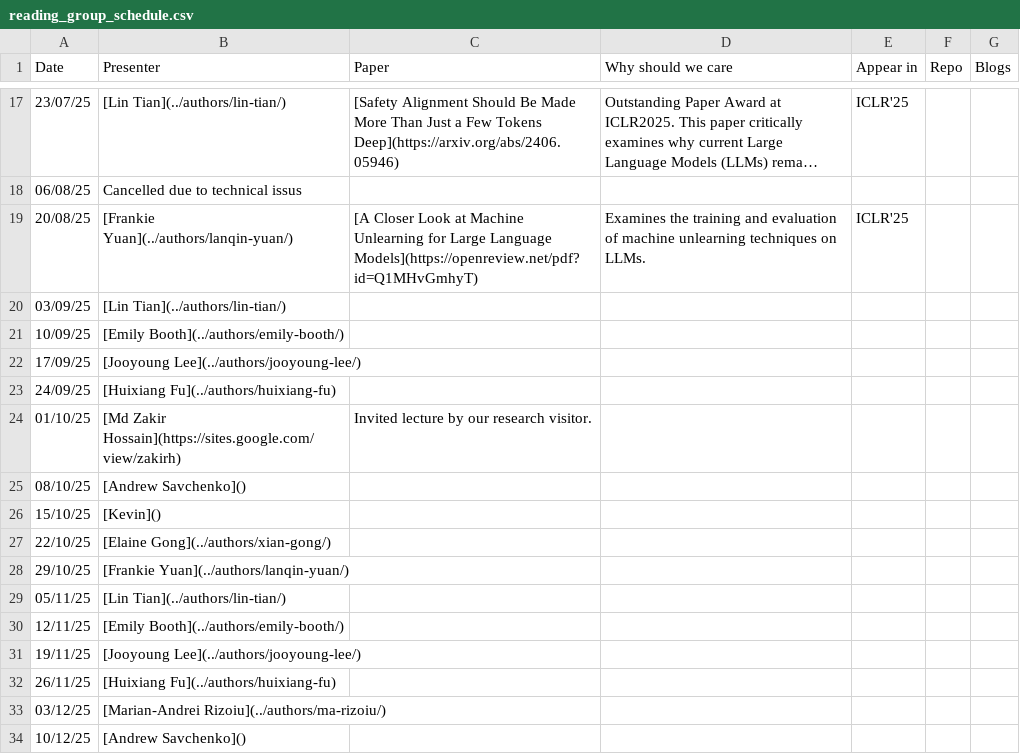
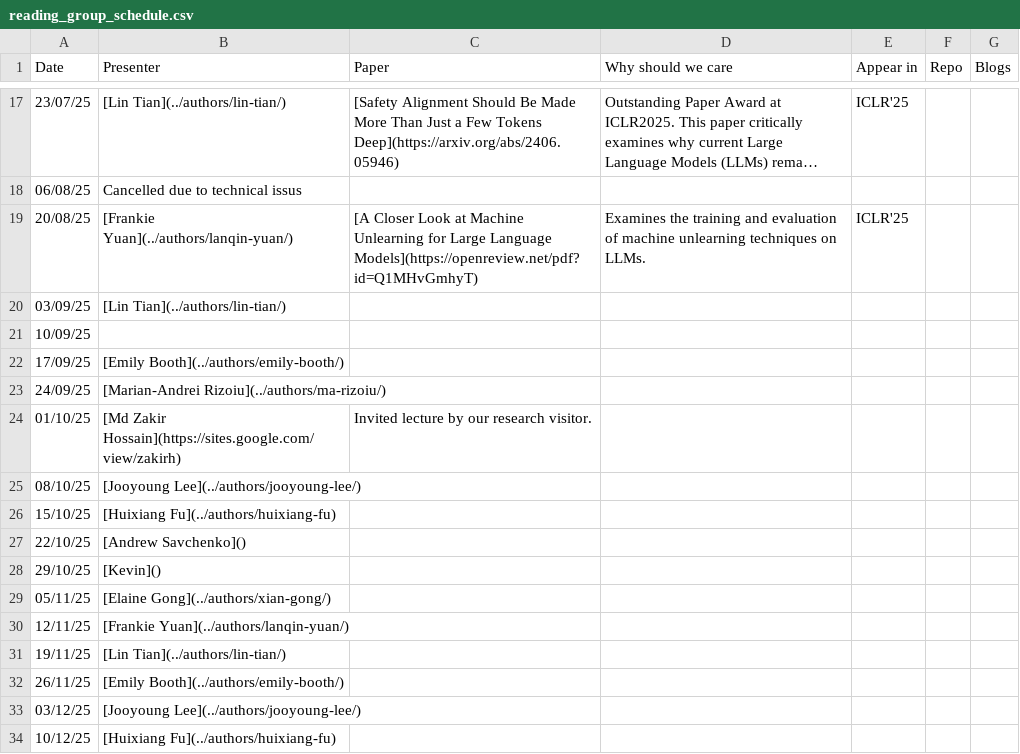
Before and after one commit to behavioral-ds/behavioral-ds.github.io, a CSV file: content/reading/reading_group_schedule.csv, drawn as a sheet; only a part is shown, gaps mark what is left out; long unchanged cells end in ….

Commit message:
updated reading schedule

```diff
--- a/content/reading/reading_group_schedule.csv
+++ b/content/reading/reading_group_schedule.csv
@@ -20,15 +20,15 @@ Date,Presenter,Paper,Why should we care,Appear in,Repo,Blogs
 03/09/25,[Lin Tian](../authors/lin-tian/),,,,,
-10/09/25,[Emily Booth](../authors/emily-booth/),,,,,
-17/09/25,[Jooyoung Lee](../authors/jooyoung-lee/),,,,,
-24/09/25,[Huixiang Fu](../authors/huixiang-fu),,,,,
+10/09/25,
+17/09/25,[Emily Booth](../authors/emily-booth/),,,,,
+24/09/25,[Marian-Andrei Rizoiu](../authors/ma-rizoiu/),,,,,
 01/10/25,[Md Zakir Hossain](https://sites.google.com/view/zakirh),Invited lecture by our research visitor.,,,,
-08/10/25,[Andrew Savchenko](),,,,,
-15/10/25,[Kevin](),,,,,
-22/10/25,[Elaine Gong](../authors/xian-gong/),,,,,
-29/10/25,[Frankie Yuan](../authors/lanqin-yuan/),,,,,
-05/11/25,[Lin Tian](../authors/lin-tian/),,,,,
-12/11/25,[Emily Booth](../authors/emily-booth/),,,,,
-19/11/25,[Jooyoung Lee](../authors/jooyoung-lee/),,,,,
-26/11/25,[Huixiang Fu](../authors/huixiang-fu),,,,,
-03/12/25,[Marian-Andrei Rizoiu](../authors/ma-rizoiu/),,,,,
-10/12/25,[Andrew Savchenko](),,,,,
+08/10/25,[Jooyoung Lee](../authors/jooyoung-lee/),,,,,
+15/10/25,[Huixiang Fu](../authors/huixiang-fu),,,,,
+22/10/25,[Andrew Savchenko](),,,,,
+29/10/25,[Kevin](),,,,,
+05/11/25,[Elaine Gong](../authors/xian-gong/),,,,,,
+12/11/25,[Frankie Yuan](../authors/lanqin-yuan/),,,,
+19/11/25,[Lin Tian](../authors/lin-tian/),,,,,
+26/11/25,[Emily Booth](../authors/emily-booth/),,,,,
+03/12/25,[Jooyoung Lee](../authors/jooyoung-lee/),,,,,
+10/12/25,[Huixiang Fu](../authors/huixiang-fu),,,,,
```
